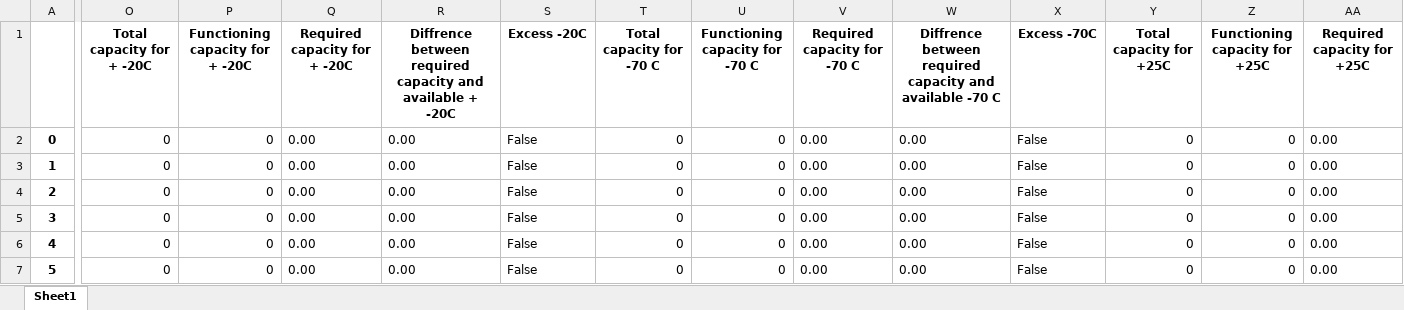
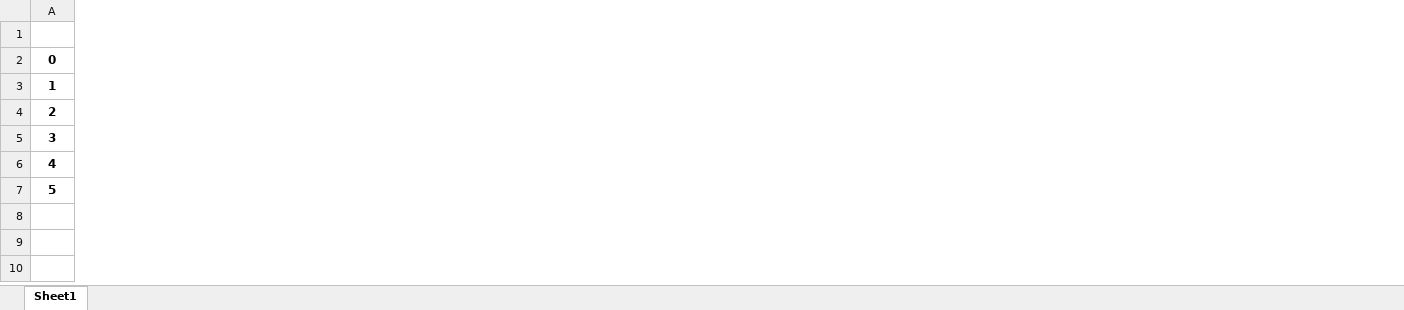
Before and after one commit to mohamadch91/inventory-Backend, an Excel workbook: media/gap_report.xlsx, sheet Sheet1, drawn as a sheet; only a part is shown, gaps mark what is left out; values as stored, in another font and other column widths than the file's, no borders; the diff covers the shown part only; the diff names each change by its address in the sheet, - before the commit and + after, or states it on an @@ line.

Commit message:
change gap item view for new report

```diff
--- a/media/gap_report.xlsx (sheet Sheet1)
+++ b/media/gap_report.xlsx (sheet Sheet1)
-column O (Total capacity for + -20C), rows 2-7: all 0
-column P (Functioning capacity for + -20C), rows 2-7: all 0
-column Q (Required capacity for + -20C), rows 2-7: all 0.00
-column R, rows 1-7: Diffrence between required capacity and available + -20C | 0.00 | 0.00 | 0.00 | 0.00 | 0.00 | 0.00
-column S (Excess -20C), rows 2-7: all False
-column T (Total capacity for -70 C), rows 2-7: all 0
-column U (Functioning capacity for -70 C), rows 2-7: all 0
-column V (Required capacity for -70 C), rows 2-7: all 0.00
-column W, rows 1-7: Diffrence between required capacity and available -70 C | 0.00 | 0.00 | 0.00 | 0.00 | 0.00 | 0.00
-column X (Excess -70C), rows 2-7: all False
-column Y (Total capacity for +25C), rows 2-7: all 0
-column Z (Functioning capacity for +25C), rows 2-7: all 0
-column AA (Required capacity for +25C), rows 2-7: all 0.00
```
Also changed, not shown: 7 removed columns elsewhere in this sheet, 7 other files.
